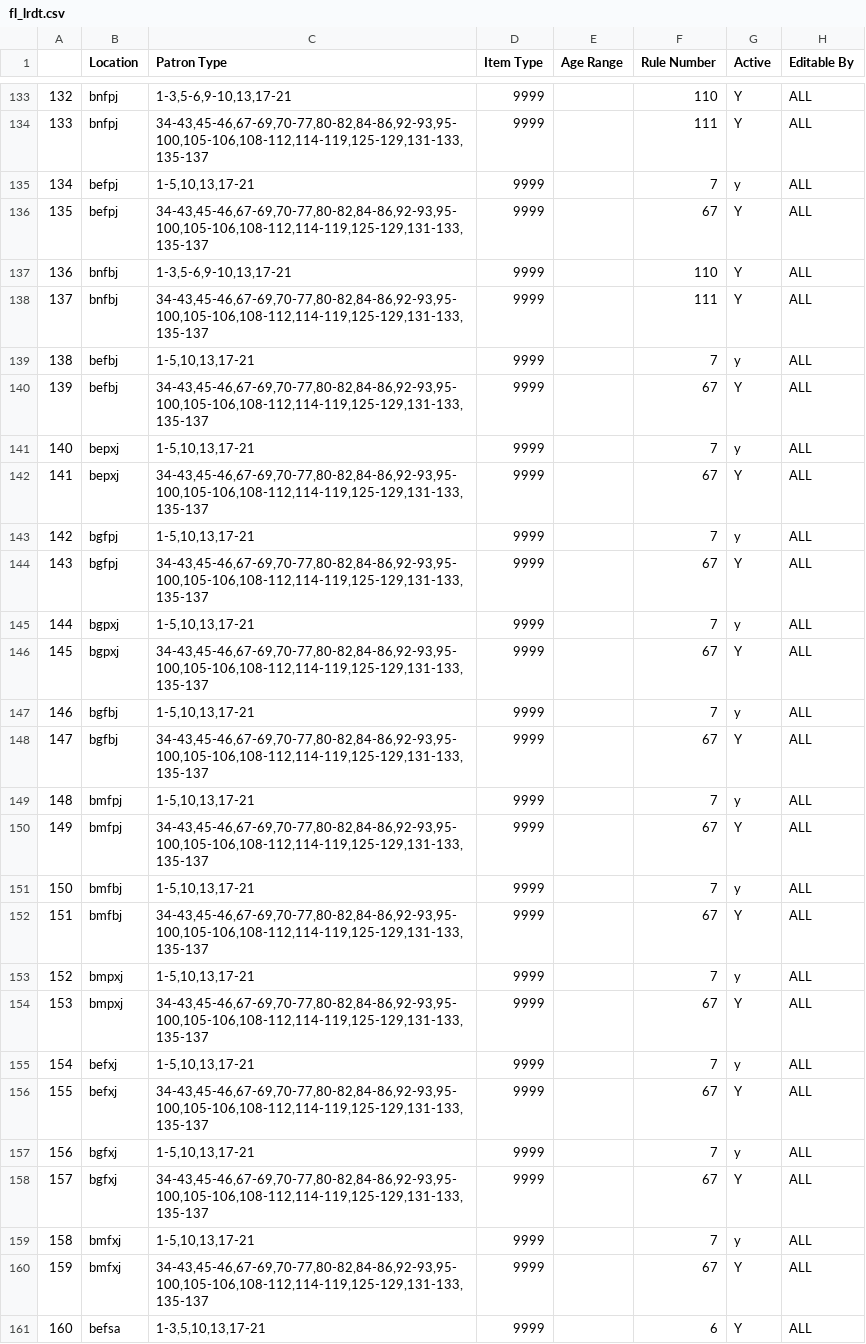
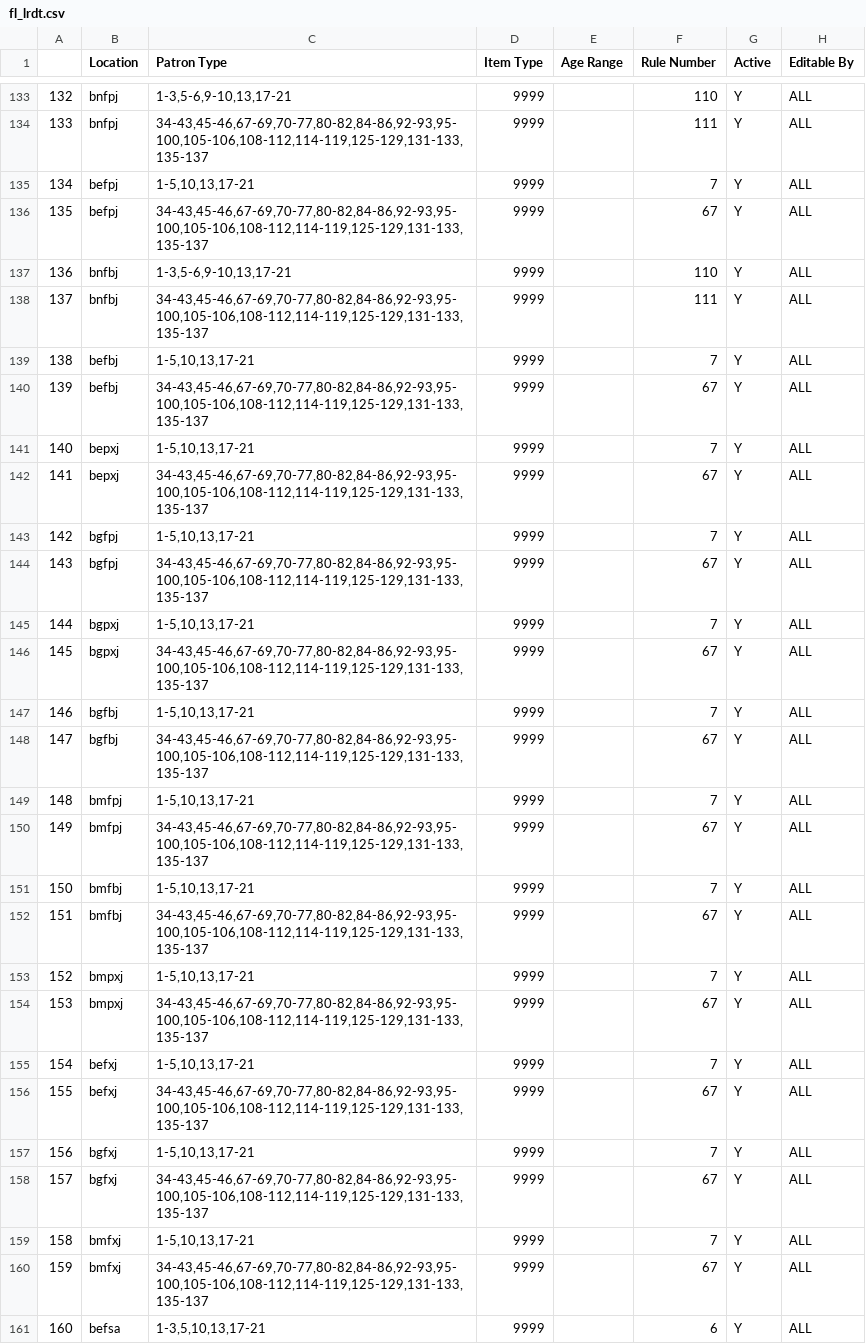
Before and after one commit to MarmotLibraryNetwork/sierraloanrules, a CSV file: flatirons/fl_lrdt.csv, drawn as a sheet; only a part is shown, gaps mark what is left out; the diff covers the shown part only; the diff names each change by its address in the sheet, - before the commit and + after, or states it on an @@ line.

Commit message:
Updated loan rule determiner for Longmont location change

```diff
--- a/flatirons/fl_lrdt.csv
+++ b/flatirons/fl_lrdt.csv
-G135 (Active): y
+G135 (Active): Y
-G139 (Active): y
+G139 (Active): Y
-G141 (Active): y
+G141 (Active): Y
-G143 (Active): y
+G143 (Active): Y
-G145 (Active): y
+G145 (Active): Y
-G147 (Active): y
+G147 (Active): Y
-G149 (Active): y
+G149 (Active): Y
-G151 (Active): y
+G151 (Active): Y
-G153 (Active): y
+G153 (Active): Y
-G155 (Active): y
+G155 (Active): Y
-G157 (Active): y
+G157 (Active): Y
-G159 (Active): y
+G159 (Active): Y
```
Also changed, not shown: 2 added rows, 42 edited cells and row numbers in column A elsewhere in this file.
